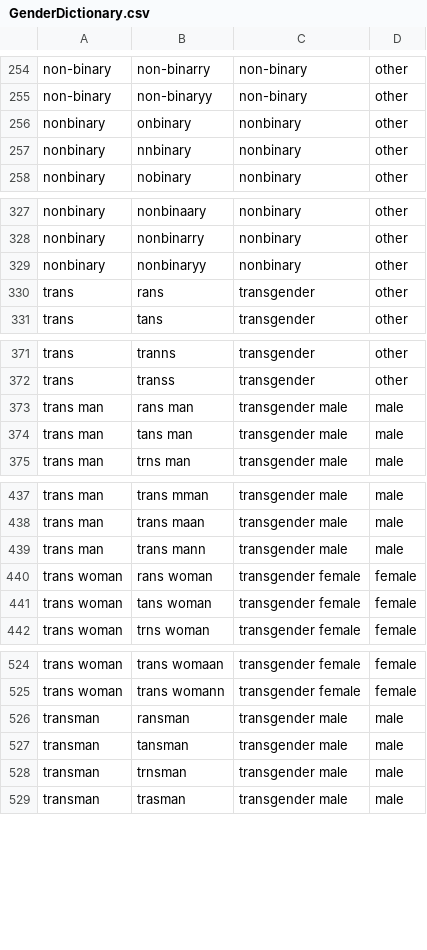
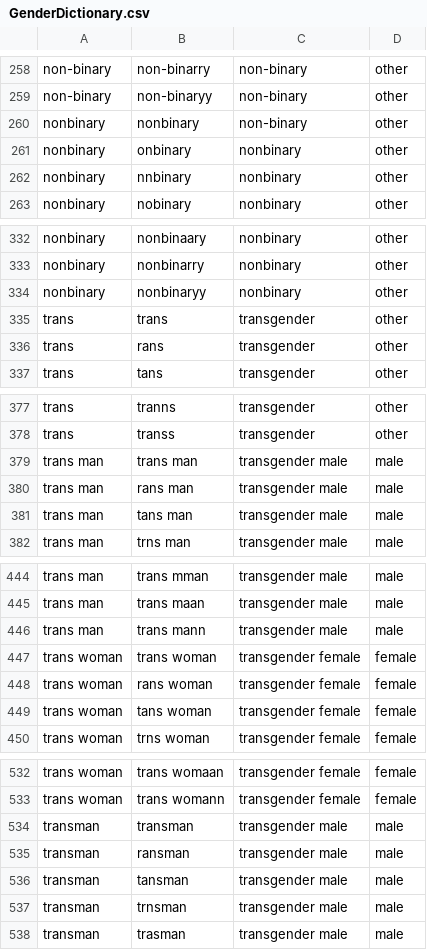
Before and after one commit to ropensci/gendercoder, a CSV file: data/GenderDictionary.csv, drawn as a sheet; only a part is shown, gaps mark what is left out; the diff covers the shown part only; the diff names each change by its address in the sheet, - before the commit and + after, or states it on an @@ line.

```diff
--- a/data/GenderDictionary.csv
+++ b/data/GenderDictionary.csv
+row 260: nonbinary | nonbinary | non-binary | other
+row 335: trans | trans | transgender | other
+row 379: trans man | trans man | transgender male | male
+row 447: trans woman | trans woman | transgender female | female
+row 534: transman | transman | transgender male | male
```
Also changed, not shown: 33 added rows and 1 edited cell elsewhere in this file.
